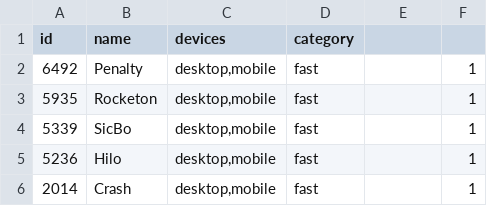
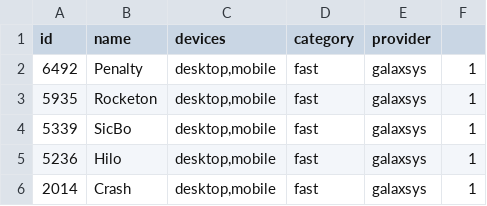
Before and after one commit to IppolitK/temp, a CSV file: galaxsys-games1.csv, drawn as a sheet.

Commit message:
Update galaxsys-games1.csv

```diff
--- a/galaxsys-games1.csv
+++ b/galaxsys-games1.csv
@@ -1,6 +1,6 @@
-id;name;devices;category;;
-6492;Penalty;desktop,mobile;fast;;1
-5935;Rocketon;desktop,mobile;fast;;1
-5339;SicBo;desktop,mobile;fast;;1
-5236;Hilo;desktop,mobile;fast;;1
-2014;Crash;desktop,mobile;fast;;1
+id;name;devices;category;provider;
+6492;Penalty;desktop,mobile;fast;galaxsys;1
+5935;Rocketon;desktop,mobile;fast;galaxsys;1
+5339;SicBo;desktop,mobile;fast;galaxsys;1
+5236;Hilo;desktop,mobile;fast;galaxsys;1
+2014;Crash;desktop,mobile;fast;galaxsys;1
```
